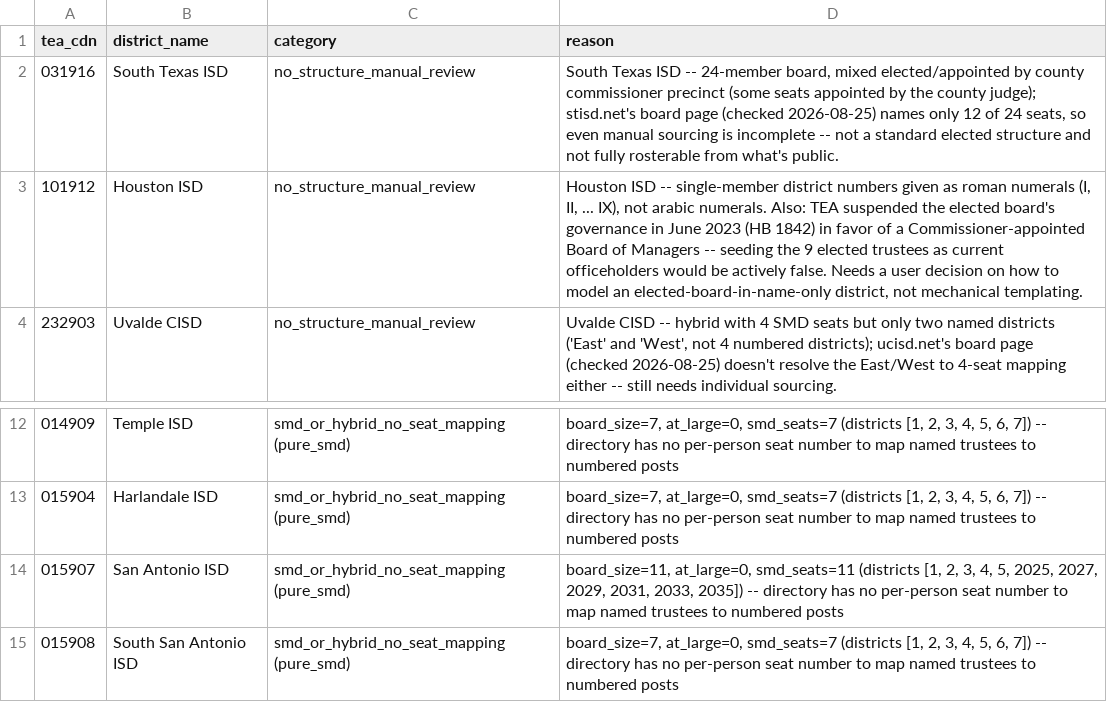
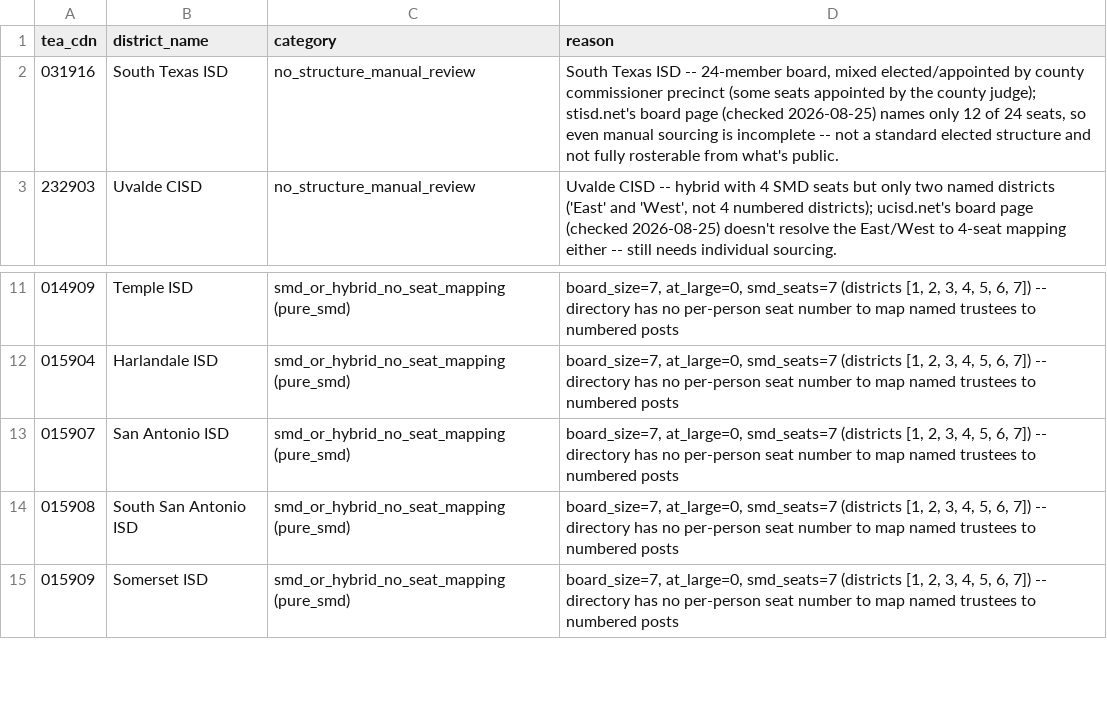
Before and after one commit to CivicMirror/Civic-Data, a CSV file: reference/TX Rolling Audit/tx_isd_need_sources_2026-08-25.csv, drawn as a sheet; only a part is shown, gaps mark what is left out; the shorter side is filled out with more unchanged rows.

```diff
--- a/reference/TX Rolling Audit/tx_isd_need_sources_2026-08-25.csv
+++ b/reference/TX Rolling Audit/tx_isd_need_sources_2026-08-25.csv
@@ -2,3 +2,2 @@ tea_cdn,district_name,category,reason
 031916,South Texas ISD,no_structure_manual_review,"South Texas ISD -- 24-member board, mixed elected/appointed by county commissioner precinct (some seats appointed by the county judge); stisd.net's board page (checked 2026-08-25) names only 12 of 24 seats, so even manual sourcing is incomplete -- not a standard elected structure and not fully rosterable from what's public."
-101912,Houston ISD,no_structure_manual_review,"Houston ISD -- single-member district numbers given as roman numerals (I, II, ... IX), not arabic numerals. Also: TEA suspended the elected board's governance in June 2023 (HB 1842) in favor of a Commissioner-appointed Board of Managers -- seeding the 9 elected trustees as current officeholders would be actively false. Needs a user decision on how to model an elected-board-in-name-only district, not mechanical templating."
 232903,Uvalde CISD,no_structure_manual_review,"Uvalde CISD -- hybrid with 4 SMD seats but only two named districts ('East' and 'West', not 4 numbered districts); ucisd.net's board page (checked 2026-08-25) doesn't resolve the East/West to 4-seat mapping either -- still needs individual sourcing."
@@ -13,3 +12,3 @@ tea_cdn,district_name,category,reason
 015904,Harlandale ISD,smd_or_hybrid_no_seat_mapping (pure_smd),"board_size=7, at_large=0, smd_seats=7 (districts [1, 2, 3, 4, 5, 6, 7]) -- directory has no per-person seat number to map named trustees to numbered posts"
-015907,San Antonio ISD,smd_or_hybrid_no_seat_mapping (pure_smd),"board_size=11, at_large=0, smd_seats=11 (districts [1, 2, 3, 4, 5, 2025, 2027, 2029, 2031, 2033, 2035]) -- directory has no per-person seat number to map named trustees to numbered posts"
+015907,San Antonio ISD,smd_or_hybrid_no_seat_mapping (pure_smd),"board_size=7, at_large=0, smd_seats=7 (districts [1, 2, 3, 4, 5, 6, 7]) -- directory has no per-person seat number to map named trustees to numbered posts"
 015908,South San Antonio ISD,smd_or_hybrid_no_seat_mapping (pure_smd),"board_size=7, at_large=0, smd_seats=7 (districts [1, 2, 3, 4, 5, 6, 7]) -- directory has no per-person seat number to map named trustees to numbered posts"
```
Also changed, not shown: reference/TX Rolling Audit/tx_isd_appointed_exclusions_2026-08-25.csv, 1 other file.
